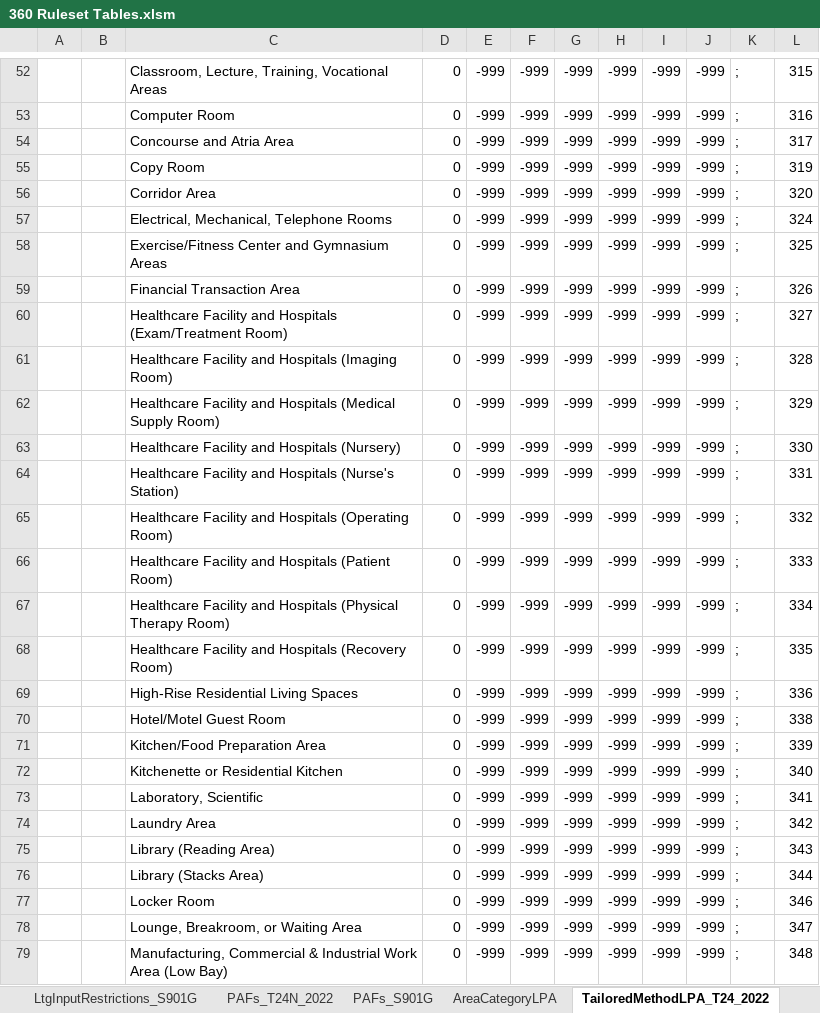
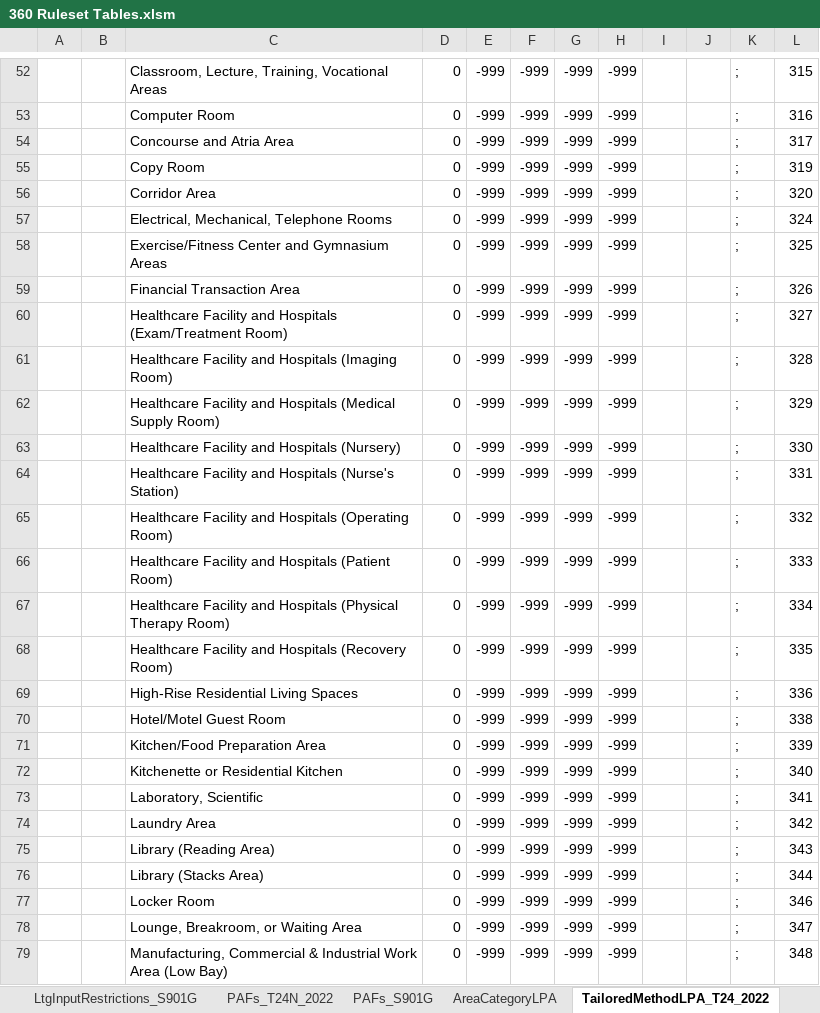
Before and after one commit to california-energy-commission/CBECC, an Excel workbook: Documentation/T24N/360 Ruleset Tables.xlsm, sheet TailoredMethodLPA_T24_2022, drawn as a sheet; only a part is shown, gaps mark what is left out; values as stored, in another font and other column widths than the file's, no borders; the diff covers the shown part only; the diff names each change by its address in the sheet, - before the commit and + after, or states it on an @@ line.

```diff
--- a/Documentation/T24N/360 Ruleset Tables.xlsm (sheet TailoredMethodLPA_T24_2022)
+++ b/Documentation/T24N/360 Ruleset Tables.xlsm (sheet TailoredMethodLPA_T24_2022)
-I52:I79: -999
+I52:I79: (empty)
-J52:J79: -999
+J52:J79: (empty)
```
Also changed, not shown: 110 edited cells and cell formats elsewhere in this sheet, other sheet tabs, Documentation/T24N/Appendix_5.7_PerformanceCurves.xlsx.
